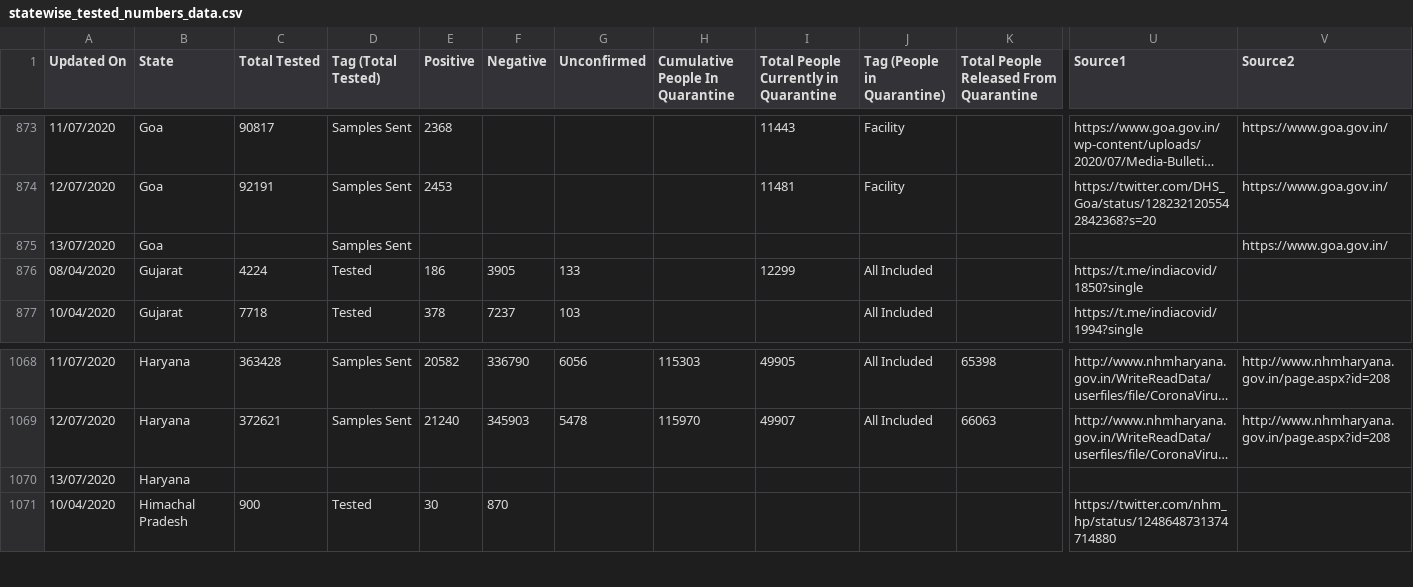
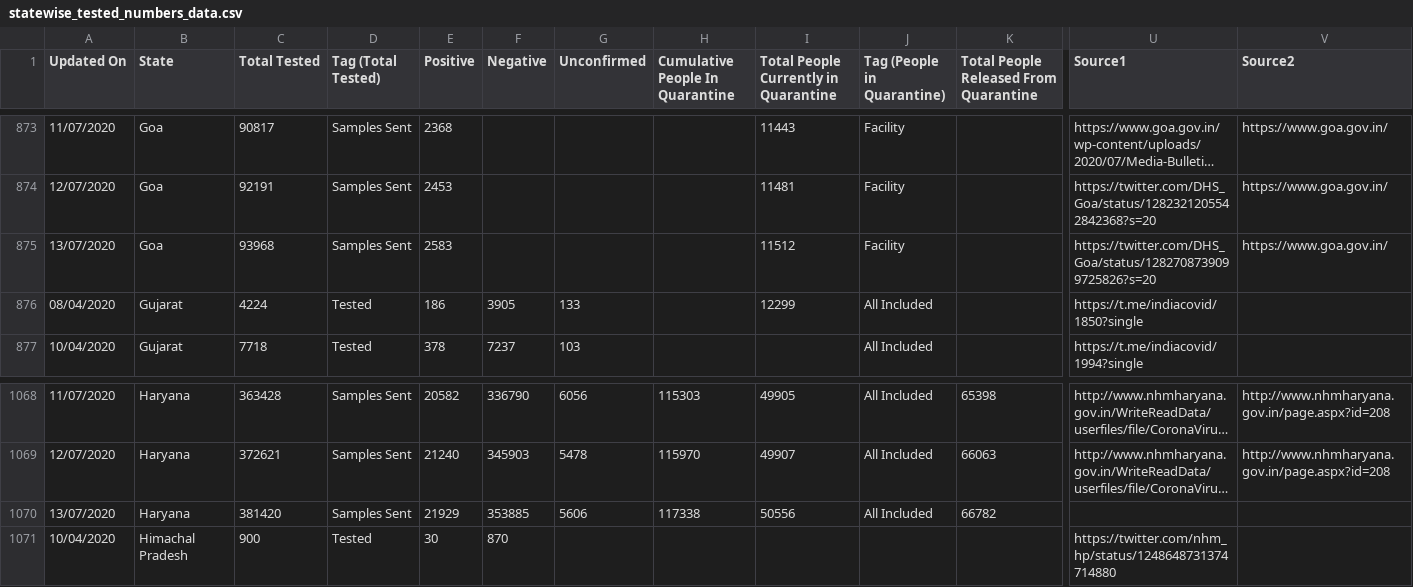
Before and after one commit to maaz619/api, a CSV file: csv/latest/statewise_tested_numbers_data.csv, drawn as a sheet; only a part is shown, gaps mark what is left out; long unchanged cells end in …; removed rows and columns are numbered as before the commit, all else as after; rows hold the shown columns only; the diff names each change by its address in the sheet, - before the commit and + after, or states it on an @@ line.

Commit message:
data updated on - Mon Jul 13 17:25:54 UTC 2020

```diff
--- a/csv/latest/statewise_tested_numbers_data.csv
+++ b/csv/latest/statewise_tested_numbers_data.csv
-row 875: 13/07/2020 | Goa |  | Samples Sent |  |  |  |  |  |  |  |  | https://www.goa.gov.in/
+row 875: 13/07/2020 | Goa | 93968 | Samples Sent | 2583 |  |  |  | 11512 | Facility |  | https://twitter.com/DHS_Goa/status/1282708739099725826?s=20 | https://www.goa.gov.in/
-row 1070: 13/07/2020 | Haryana
+row 1070: 13/07/2020 | Haryana | 381420 | Samples Sent | 21929 | 353885 | 5606 | 117338 | 50556 | All Included | 66782
```
Also changed, not shown: csv/latest/district_wise.csv, csv/latest/state_wise.csv, 32 other files.
